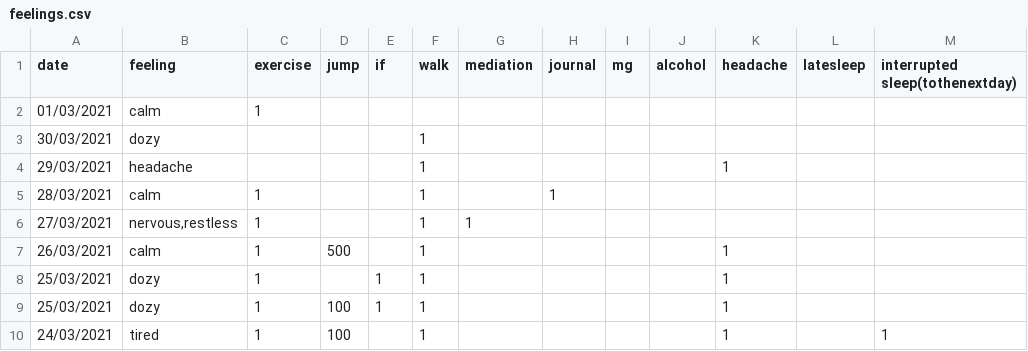
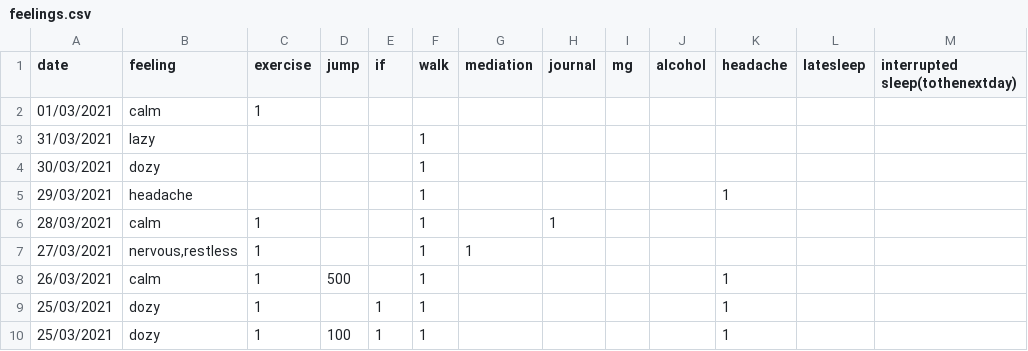
Before and after one commit to Amarilda/KPI, a CSV file: feelings.csv, drawn as a sheet; only a part is shown; the shorter side is filled out with more unchanged rows.

Commit message:
Update feelings.csv

```diff
--- a/feelings.csv
+++ b/feelings.csv
@@ -2,2 +2,3 @@ date,feeling,exercise,jump,if,walk,mediation,journal,mg,alcohol,headache,latesle
 01/03/2021,calm,1,,,,,,,,,,
+31/03/2021,lazy,,,,1,,,,,,,
 30/03/2021,dozy,,,,1,,,,,,,
```
